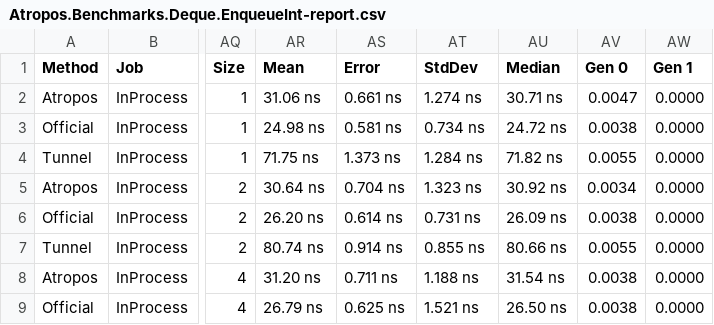
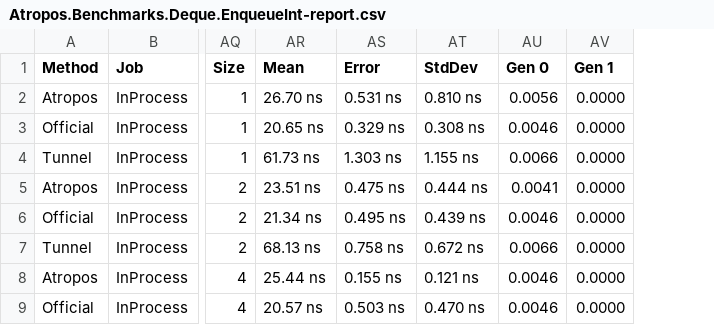
Before and after one commit to evilguest/atropos, a CSV file: Atropos.Benchmarks/BenchmarkDotNet.Artifacts/results/Atropos.Benchmarks.Deque.EnqueueInt-report.csv, drawn as a sheet; only a part is shown, gaps mark what is left out; removed rows and columns are numbered as before the commit, all else as after; the diff covers the shown part only; the diff names each change by its address in the sheet, - before the commit and + after, or states it on an @@ line.

Commit message:
Updating the benchmark results

```diff
--- a/Atropos.Benchmarks/BenchmarkDotNet.Artifacts/results/Atropos.Benchmarks.Deque.EnqueueInt-report.csv
+++ b/Atropos.Benchmarks/BenchmarkDotNet.Artifacts/results/Atropos.Benchmarks.Deque.EnqueueInt-report.csv
-column AU (Median), rows 2-9: 30.71 ns | 24.72 ns | 71.82 ns | 30.92 ns | 26.09 ns | 80.66 ns | 31.54 ns | 26.50 ns
-AR2 (Mean): 31.06 ns
+AR2 (Mean): 26.70 ns
-AS2 (Error): 0.661 ns
+AS2 (Error): 0.531 ns
-AT2 (StdDev): 1.274 ns
+AT2 (StdDev): 0.810 ns
-AU2 (Gen 0): 0.0047
+AU2 (Gen 0): 0.0056
-AR3 (Mean): 24.98 ns
+AR3 (Mean): 20.65 ns
-AS3 (Error): 0.581 ns
+AS3 (Error): 0.329 ns
-AT3 (StdDev): 0.734 ns
+AT3 (StdDev): 0.308 ns
-AU3 (Gen 0): 0.0038
+AU3 (Gen 0): 0.0046
-AR4 (Mean): 71.75 ns
+AR4 (Mean): 61.73 ns
-AS4 (Error): 1.373 ns
+AS4 (Error): 1.303 ns
-AT4 (StdDev): 1.284 ns
+AT4 (StdDev): 1.155 ns
-AU4 (Gen 0): 0.0055
+AU4 (Gen 0): 0.0066
-AR5 (Mean): 30.64 ns
+AR5 (Mean): 23.51 ns
-AS5 (Error): 0.704 ns
+AS5 (Error): 0.475 ns
-AT5 (StdDev): 1.323 ns
+AT5 (StdDev): 0.444 ns
-AU5 (Gen 0): 0.0034
+AU5 (Gen 0): 0.0041
-AR6 (Mean): 26.20 ns
+AR6 (Mean): 21.34 ns
-AS6 (Error): 0.614 ns
+AS6 (Error): 0.495 ns
-AT6 (StdDev): 0.731 ns
+AT6 (StdDev): 0.439 ns
-AU6 (Gen 0): 0.0038
+AU6 (Gen 0): 0.0046
-AR7 (Mean): 80.74 ns
+AR7 (Mean): 68.13 ns
-AS7 (Error): 0.914 ns
+AS7 (Error): 0.758 ns
-AT7 (StdDev): 0.855 ns
+AT7 (StdDev): 0.672 ns
-AU7 (Gen 0): 0.0055
+AU7 (Gen 0): 0.0066
-AR8 (Mean): 31.20 ns
+AR8 (Mean): 25.44 ns
-AS8 (Error): 0.711 ns
+AS8 (Error): 0.155 ns
-AT8 (StdDev): 1.188 ns
+AT8 (StdDev): 0.121 ns
-AU8:AU9 (Gen 0): 0.0038
+AU8:AU9 (Gen 0): 0.0046
-AR9 (Mean): 26.79 ns
+AR9 (Mean): 20.57 ns
-AS9 (Error): 0.625 ns
+AS9 (Error): 0.503 ns
-AT9 (StdDev): 1.521 ns
+AT9 (StdDev): 0.470 ns
```
Also changed, not shown: 160 edited cells elsewhere in this file.
